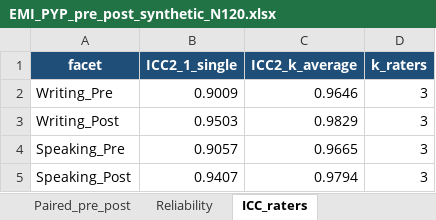
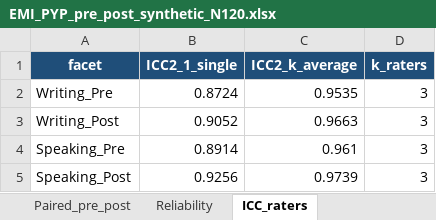
Before and after one commit to MehmetDEU/autoresearch, an Excel workbook: emi-proficiency-study/EMI_PYP_pre_post_synthetic_N120.xlsx, sheet ICC_raters, drawn as a sheet; values as stored, in another font and other column widths than the file's, no borders; the diff names each change by its address in the sheet, - before the commit and + after, or states it on an @@ line.

```diff
--- a/emi-proficiency-study/EMI_PYP_pre_post_synthetic_N120.xlsx (sheet ICC_raters)
+++ b/emi-proficiency-study/EMI_PYP_pre_post_synthetic_N120.xlsx (sheet ICC_raters)
-B2 (ICC2_1_single): 0.9009
+B2 (ICC2_1_single): 0.8724
-C2 (ICC2_k_average): 0.9646
+C2 (ICC2_k_average): 0.9535
-B3 (ICC2_1_single): 0.9503
+B3 (ICC2_1_single): 0.9052
-C3 (ICC2_k_average): 0.9829
+C3 (ICC2_k_average): 0.9663
-B4 (ICC2_1_single): 0.9057
+B4 (ICC2_1_single): 0.8914
-C4 (ICC2_k_average): 0.9665
+C4 (ICC2_k_average): 0.961
-B5 (ICC2_1_single): 0.9407
+B5 (ICC2_1_single): 0.9256
-C5 (ICC2_k_average): 0.9794
+C5 (ICC2_k_average): 0.9739
```
Also changed, not shown: sheet Students, sheet Speaking_Pre_raters, sheet Writing_Post_raters, sheet Speaking_Post_raters, sheet Writing_Pre_raters, sheet IELTS_subsample, 9 more sheets, 23 other files.
